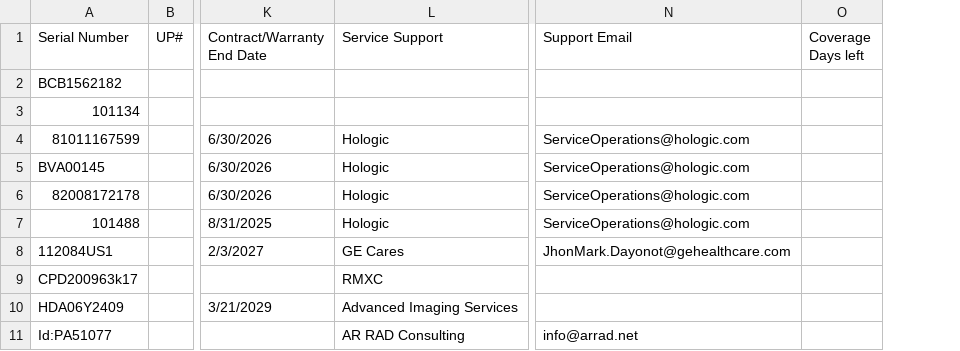
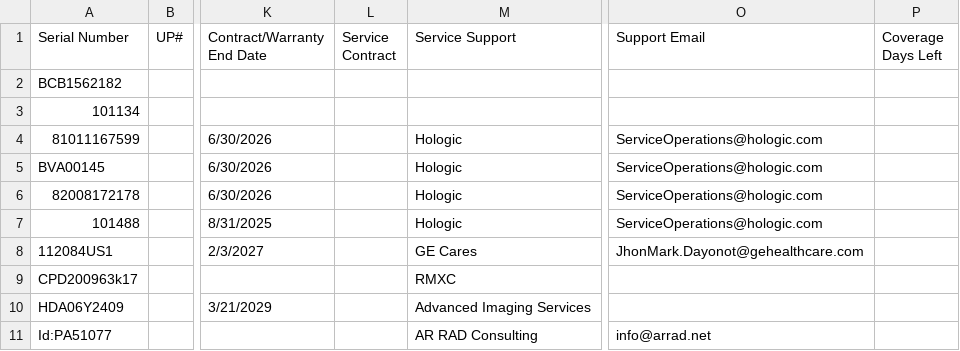
Before and after one commit to dmgastrana/Information, a CSV file: datatable.csv, drawn as a sheet; only a part is shown, gaps mark what is left out; removed rows and columns are numbered as before the commit, all else as after; the diff names each change by its address in the sheet, - before the commit and + after, or states it on an @@ line.

Commit message:
Add files via upload

```diff
--- a/datatable.csv
+++ b/datatable.csv
+column L (Service Contract), empty
-column O (Coverage Days left), empty
+column P (Coverage Days Left), empty
```
